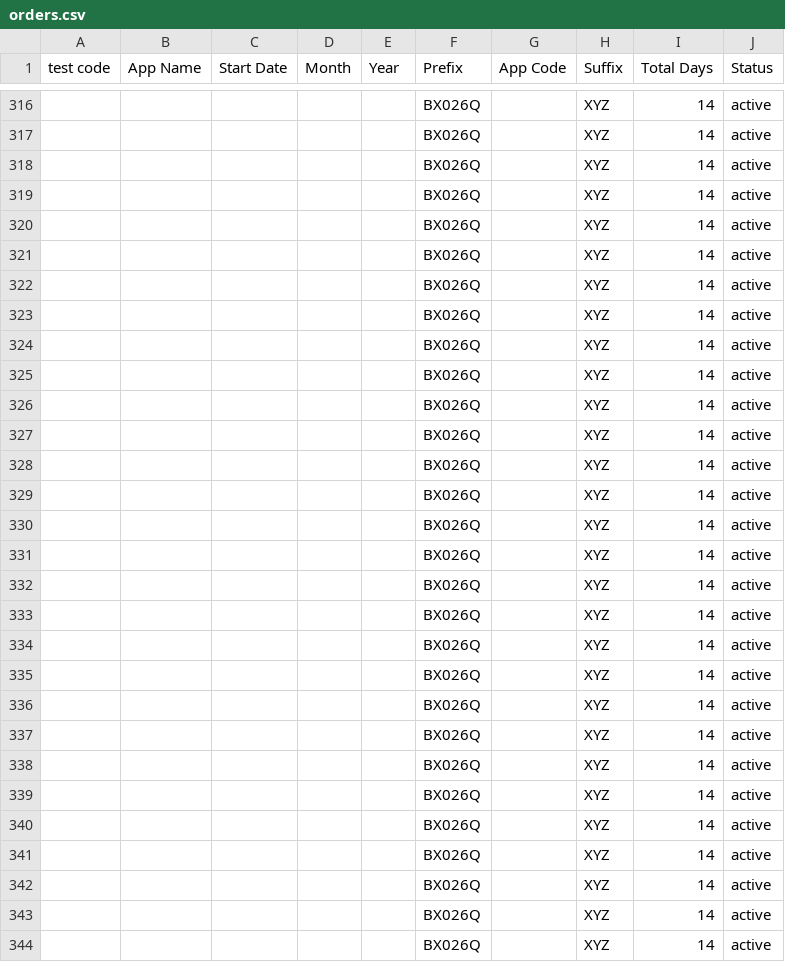
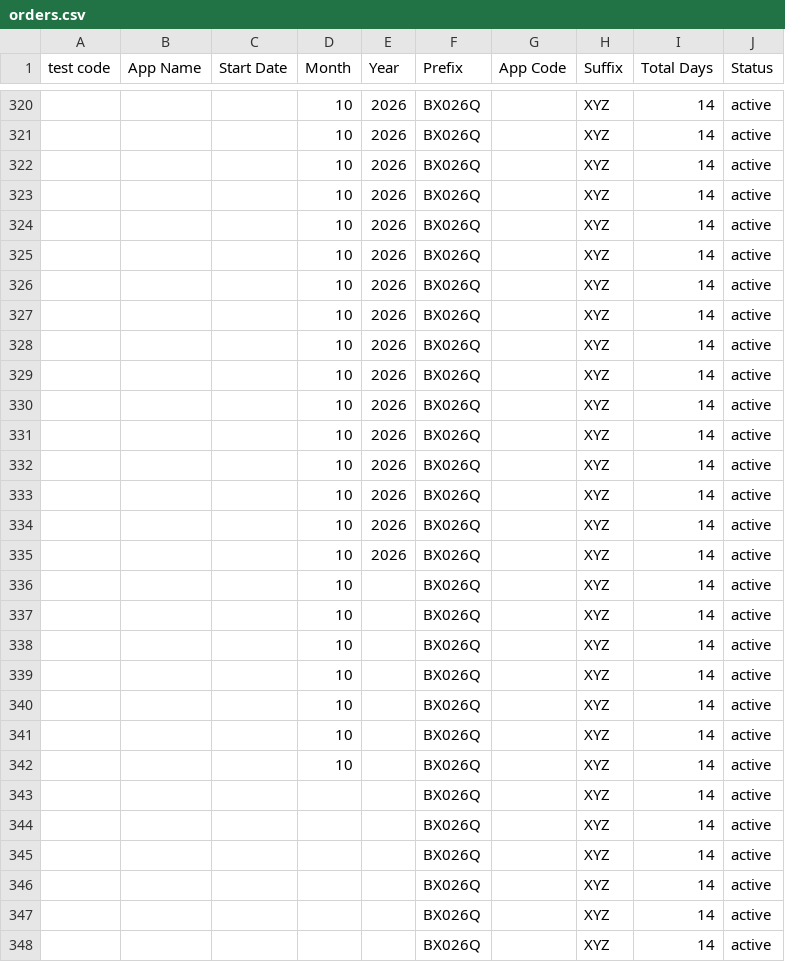
Before and after one commit to weapptesters-design/Tryoldweb, a CSV file: orders.csv, drawn as a sheet; only a part is shown, gaps mark what is left out; the shorter side is filled out with more unchanged rows; the diff covers the shown part only.

```diff
--- a/orders.csv
+++ b/orders.csv
@@ -316,28 +320,24 @@ test code,App Name,Start Date,Month ,Year,Prefix,App Code,Suffix ,Total Days,Sta
-,,,,,BX026Q,,XYZ,14,active
-,,,,,BX026Q,,XYZ,14,active
-,,,,,BX026Q,,XYZ,14,active
-,,,,,BX026Q,,XYZ,14,active
-,,,,,BX026Q,,XYZ,14,active
-,,,,,BX026Q,,XYZ,14,active
-,,,,,BX026Q,,XYZ,14,active
-,,,,,BX026Q,,XYZ,14,active
-,,,,,BX026Q,,XYZ,14,active
-,,,,,BX026Q,,XYZ,14,active
-,,,,,BX026Q,,XYZ,14,active
-,,,,,BX026Q,,XYZ,14,active
-,,,,,BX026Q,,XYZ,14,active
-,,,,,BX026Q,,XYZ,14,active
-,,,,,BX026Q,,XYZ,14,active
-,,,,,BX026Q,,XYZ,14,active
-,,,,,BX026Q,,XYZ,14,active
-,,,,,BX026Q,,XYZ,14,active
-,,,,,BX026Q,,XYZ,14,active
-,,,,,BX026Q,,XYZ,14,active
-,,,,,BX026Q,,XYZ,14,active
-,,,,,BX026Q,,XYZ,14,active
-,,,,,BX026Q,,XYZ,14,active
-,,,,,BX026Q,,XYZ,14,active
-,,,,,BX026Q,,XYZ,14,active
-,,,,,BX026Q,,XYZ,14,active
-,,,,,BX026Q,,XYZ,14,active
+,,,10,2026,BX026Q,,XYZ,14,active
+,,,10,2026,BX026Q,,XYZ,14,active
+,,,10,2026,BX026Q,,XYZ,14,active
+,,,10,2026,BX026Q,,XYZ,14,active
+,,,10,2026,BX026Q,,XYZ,14,active
+,,,10,2026,BX026Q,,XYZ,14,active
+,,,10,2026,BX026Q,,XYZ,14,active
+,,,10,2026,BX026Q,,XYZ,14,active
+,,,10,2026,BX026Q,,XYZ,14,active
+,,,10,2026,BX026Q,,XYZ,14,active
+,,,10,2026,BX026Q,,XYZ,14,active
+,,,10,2026,BX026Q,,XYZ,14,active
+,,,10,2026,BX026Q,,XYZ,14,active
+,,,10,2026,BX026Q,,XYZ,14,active
+,,,10,2026,BX026Q,,XYZ,14,active
+,,,10,2026,BX026Q,,XYZ,14,active
+,,,10,,BX026Q,,XYZ,14,active
+,,,10,,BX026Q,,XYZ,14,active
+,,,10,,BX026Q,,XYZ,14,active
+,,,10,,BX026Q,,XYZ,14,active
+,,,10,,BX026Q,,XYZ,14,active
+,,,10,,BX026Q,,XYZ,14,active
+,,,10,,BX026Q,,XYZ,14,active
 ,,,,,BX026Q,,XYZ,14,active
```
Also changed, not shown: 4 added rows and 75 edited cells elsewhere in this file, 1 other file.
